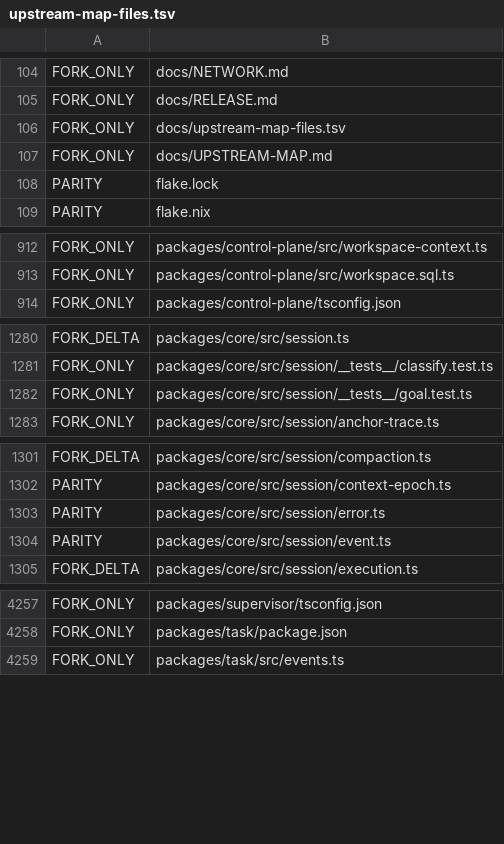
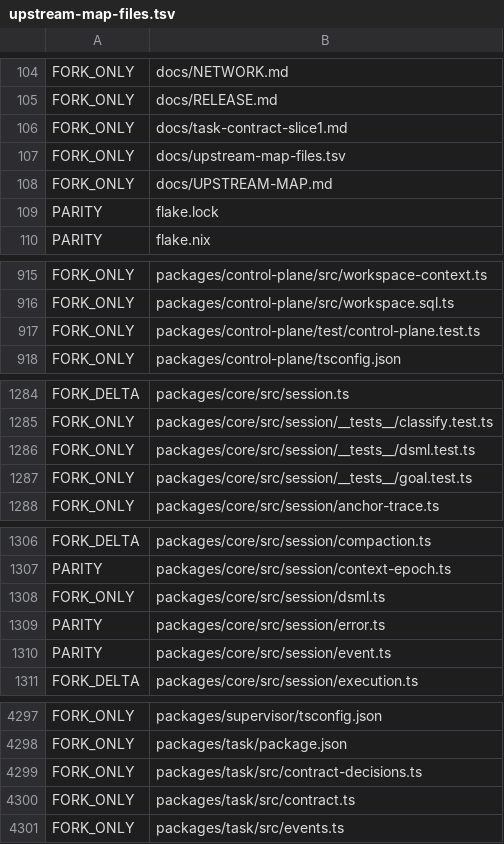
Before and after one commit to siliconstencil/hordecode, a TSV file: docs/upstream-map-files.tsv, drawn as a sheet; only a part is shown, gaps mark what is left out; the diff covers the shown part only.

```diff
--- a/docs/upstream-map-files.tsv
+++ b/docs/upstream-map-files.tsv
@@ -105,2 +105,3 @@ FORK_ONLY	docs/NETWORK.md
 FORK_ONLY	docs/RELEASE.md
+FORK_ONLY	docs/task-contract-slice1.md
 FORK_ONLY	docs/upstream-map-files.tsv
@@ -913,2 +916,3 @@ FORK_ONLY	packages/control-plane/src/workspace-context.ts
 FORK_ONLY	packages/control-plane/src/workspace.sql.ts
+FORK_ONLY	packages/control-plane/test/control-plane.test.ts
 FORK_ONLY	packages/control-plane/tsconfig.json
@@ -1281,2 +1285,3 @@ FORK_DELTA	packages/core/src/session.ts
 FORK_ONLY	packages/core/src/session/__tests__/classify.test.ts
+FORK_ONLY	packages/core/src/session/__tests__/dsml.test.ts
 FORK_ONLY	packages/core/src/session/__tests__/goal.test.ts
@@ -1302,2 +1307,3 @@ FORK_DELTA	packages/core/src/session/compaction.ts
 PARITY	packages/core/src/session/context-epoch.ts
+FORK_ONLY	packages/core/src/session/dsml.ts
 PARITY	packages/core/src/session/error.ts
@@ -4258,2 +4298,4 @@ FORK_ONLY	packages/supervisor/tsconfig.json
 FORK_ONLY	packages/task/package.json
+FORK_ONLY	packages/task/src/contract-decisions.ts
+FORK_ONLY	packages/task/src/contract.ts
 FORK_ONLY	packages/task/src/events.ts
```
Also changed, not shown: 48 added rows elsewhere in this file, 1 other file.
